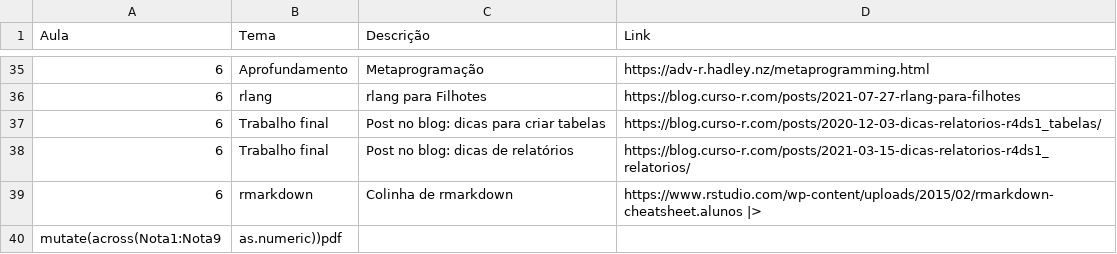
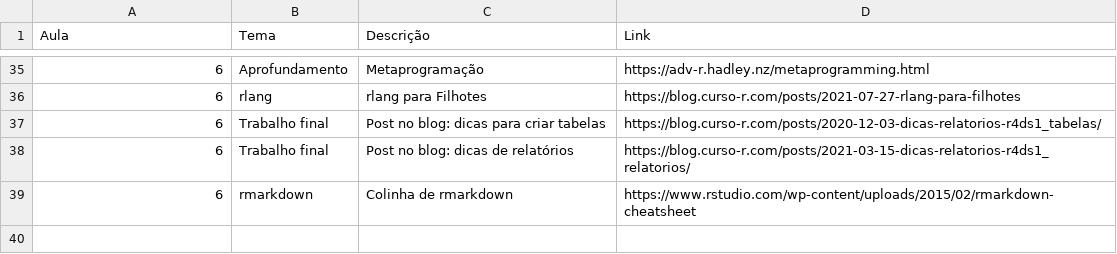
Before and after one commit to curso-r/main-r4ds-2, a CSV file: extras.csv, drawn as a sheet; only a part is shown, gaps mark what is left out.

Commit message:
Fix extras.csv

```diff
--- a/extras.csv
+++ b/extras.csv
@@ -38,3 +38,2 @@ Aula, Tema, Descrição, Link
 6, Trabalho final, Post no blog: dicas de relatórios, https://blog.curso-r.com/posts/2021-03-15-dicas-relatorios-r4ds1_relatorios/
-6, rmarkdown, Colinha de rmarkdown, https://www.rstudio.com/wp-content/uploads/2015/02/rmarkdown-cheatsheet.alunos |>
-  mutate(across(Nota1:Nota9, as.numeric))pdf
+6, rmarkdown, Colinha de rmarkdown, https://www.rstudio.com/wp-content/uploads/2015/02/rmarkdown-cheatsheet
```
